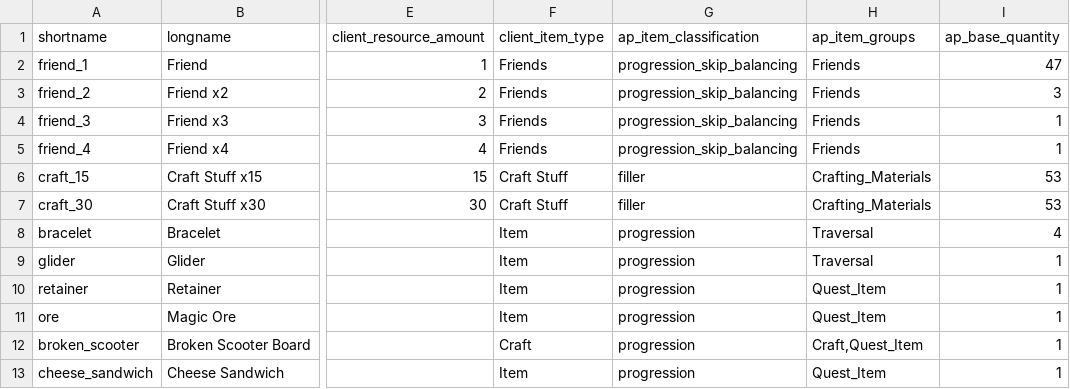
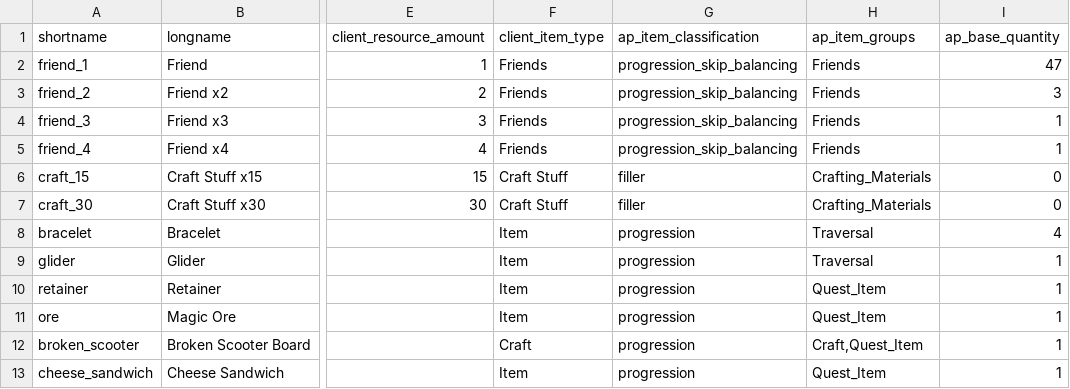
Before and after one commit to natronium/GatorArchipelago, a CSV file: data/item_lookup.csv, drawn as a sheet; only a part is shown, gaps mark what is left out; the diff names each change by its address in the sheet, - before the commit and + after, or states it on an @@ line.

```diff
--- a/data/item_lookup.csv
+++ b/data/item_lookup.csv
-I6:I7 (ap_base_quantity): 53
+I6:I7 (ap_base_quantity): 0
```
Also changed, not shown: 2 other files.
